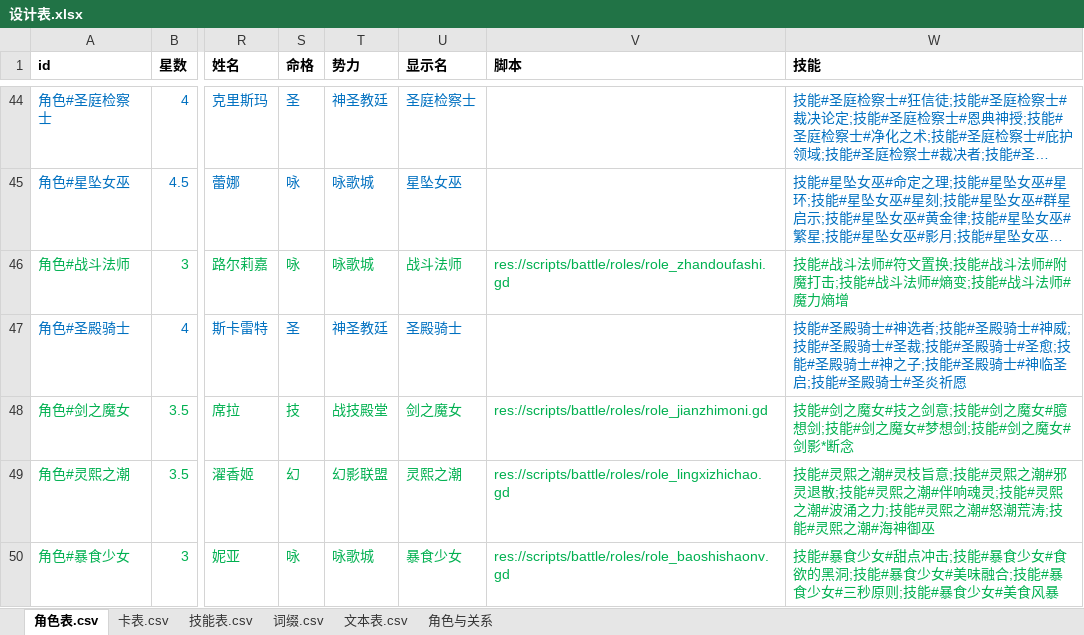
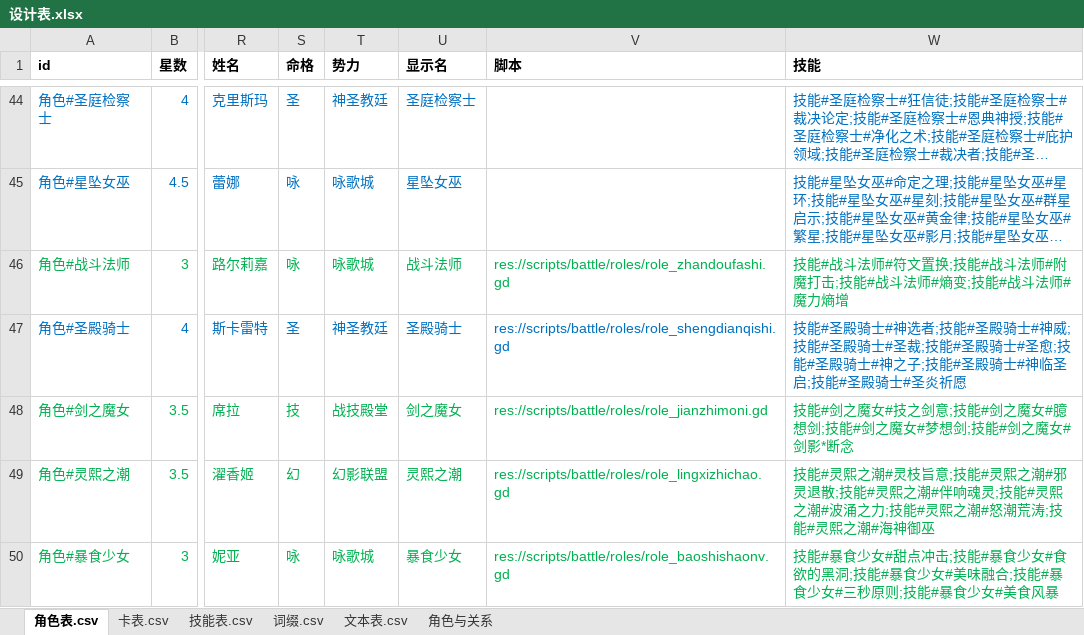
Before and after one commit to johnnash2017/xianyu_xingbei, an Excel workbook: Table/Design/设计表.xlsx, sheet 角色表.csv, drawn as a sheet; only a part is shown, gaps mark what is left out; long unchanged cells end in …; values as stored, in another font and other column widths than the file's, no borders; the diff names each change by its address in the sheet, - before the commit and + after, or states it on an @@ line.

Commit message:
新角色开发（3/7）：圣殿骑士 43
role_shengdianqishi.gd：神选者 / 神威 / 圣裁 / 圣愈 / 神之子 / 神临圣启 / 圣炎祈愿。
- 神选者：setup 里治疗上限 -1；主动攻击命中 +1 治疗；自己治疗溢出 +1【圣印】（F3 p_heal_overflow）。
- 神威：攻击前①付 2 圣印 → 本次 NoReattack + 关【圣光】，圣类命格伤害 +1，
  双方本回合无法获得治疗（F4 no_heal_round）。
- 圣裁：攻击前②付 X 圣印 → 对目标 1 点法术伤害，本次攻击伤害 +(X-1)。
- 圣愈：付 X 圣印 → 目标队友 +X 治疗、弃 1 张牌、额外 +1 攻击行动。
- 神之子 / 圣炎形态：圣印增加时横置清治疗进入形态，士气下限 1（F5）；形态下受伤 →
  伤害清零改吃自身 1 点法术伤害⑥ 并退出；自己的下个回合结束时退出并结算 1 点法术伤害。
- 神临圣启：+2 圣印（可过上限、最高 4）、额外 +1 攻击行动、本回合禁【神威】。
- 圣炎祈愿：退出形态时可消耗 1 点能量让目标角色 +2 治疗。
- 角色表「脚本」列补 43。

验证（按要求只做代码检查、未跑自检）：11 个改动脚本无头逐个 load 编译通过；导表差异只有角色表脚本列。

```diff
--- a/Table/Design/设计表.xlsx (sheet 角色表.csv)
+++ b/Table/Design/设计表.xlsx (sheet 角色表.csv)
-V47 (脚本): (empty)
+V47 (脚本): res://scripts/battle/roles/role_shengdianqishi.gd
```
Also changed, not shown: 4 other files.
